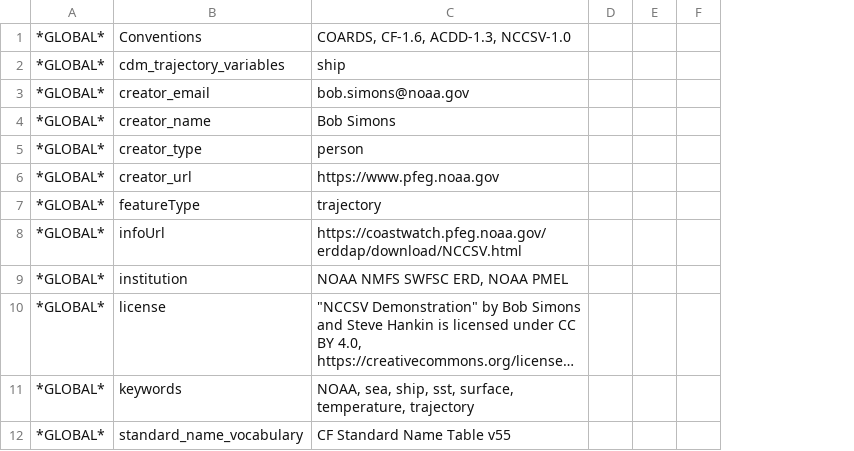
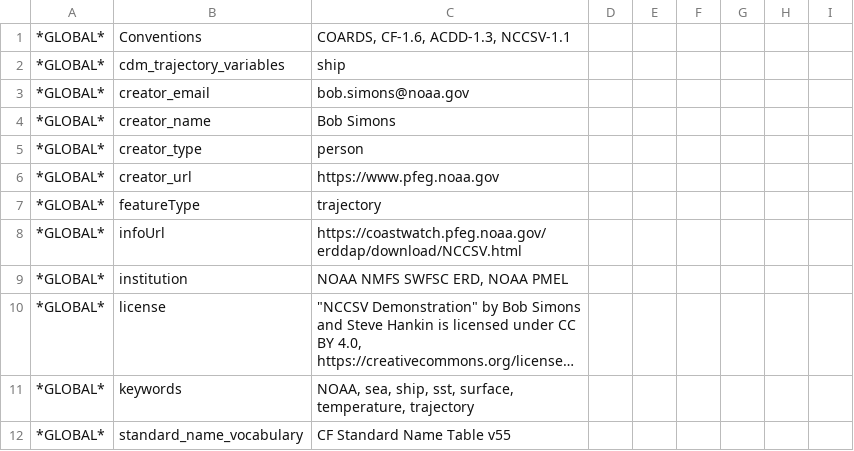
Before and after one commit to uw-farlab/erddapTest, a CSV file: nccsv/sampleScalar.csv, drawn as a sheet; only a part is shown; long unchanged cells end in …; the diff covers the shown part only; the diff names each change by its address in the sheet, - before the commit and + after, or states it on an @@ line.

```diff
--- a/nccsv/sampleScalar.csv
+++ b/nccsv/sampleScalar.csv
+column F, empty
+column G, empty
+column H, empty
-C1: COARDS, CF-1.6, ACDD-1.3, NCCSV-1.0
+C1: COARDS, CF-1.6, ACDD-1.3, NCCSV-1.1
```
Also changed, not shown: 11 added rows and 11 edited cells elsewhere in this file, nccsv/sample.csv, nccsv/sampleExcel.csv, 2 other files.
